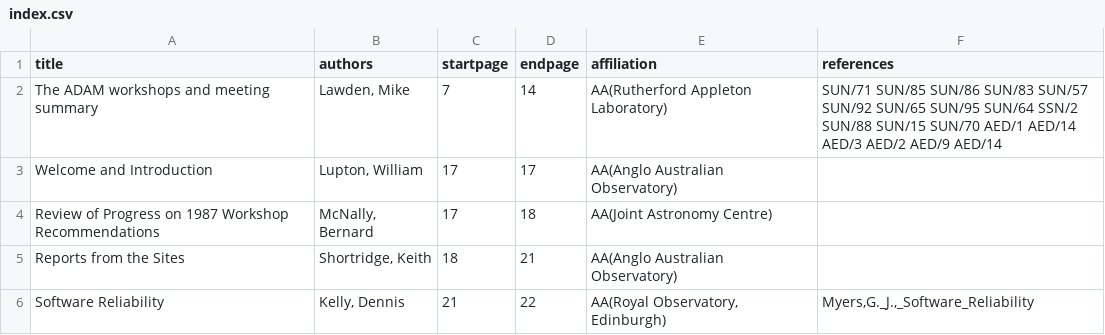
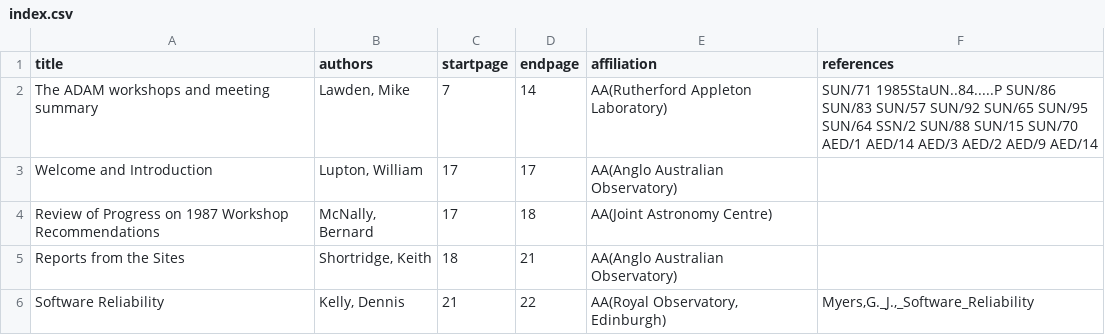
Before and after one commit to Starlink/adspubs, a CSV file: 1989ADAM/index.csv, drawn as a sheet; only a part is shown.

Commit message:
Asterix was SUN/84 not SUN/85

```diff
--- a/1989ADAM/index.csv
+++ b/1989ADAM/index.csv
@@ -1,3 +1,3 @@
 title|authors|startpage|endpage|affiliation|references
-The ADAM workshops and meeting summary|Lawden, Mike|7|14|AA(Rutherford Appleton Laboratory)|SUN/71 SUN/85 SUN/86 SUN/83 SUN/57 SUN/92 SUN/65 SUN/95 SUN/64 SSN/2 SUN/88 SUN/15 SUN/70 AED/1 AED/14 AED/3 AED/2 AED/9 AED/14
+The ADAM workshops and meeting summary|Lawden, Mike|7|14|AA(Rutherford Appleton Laboratory)|SUN/71 1985StaUN..84.....P SUN/86 SUN/83 SUN/57 SUN/92 SUN/65 SUN/95 SUN/64 SSN/2 SUN/88 SUN/15 SUN/70 AED/1 AED/14 AED/3 AED/2 AED/9 AED/14
 Welcome and Introduction|Lupton, William|17|17|AA(Anglo Australian Observatory)|
```
